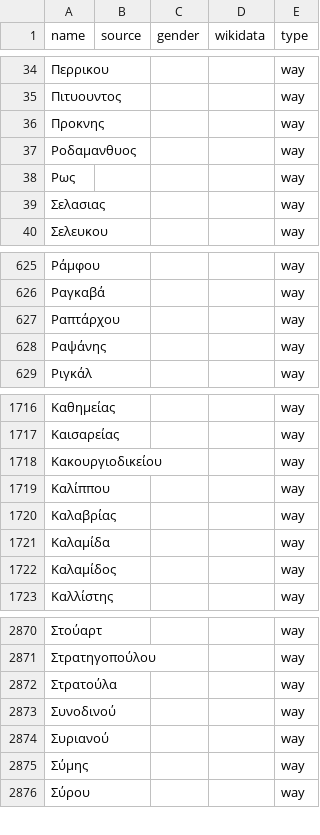
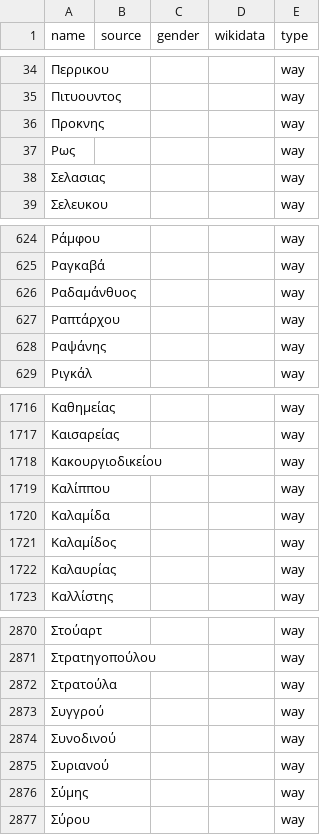
Before and after one commit to EqualStreetNames/equalstreetnames-athens, a CSV file: data/other.csv, drawn as a sheet; only a part is shown, gaps mark what is left out; removed rows and columns are numbered as before the commit, all else as after; the diff names each change by its address in the sheet, - before the commit and + after, or states it on an @@ line.

```diff
--- a/data/other.csv
+++ b/data/other.csv
-row 37: Ροδαμανθυος |  |  |  | way
+row 626: Ραδαμάνθυος |  |  |  | way
-row 1720: Καλαβρίας |  |  |  | way
+row 1722: Καλαυρίας |  |  |  | way
+row 2873: Συγγρού |  |  |  | way
```
Also changed, not shown: 3 other files.
